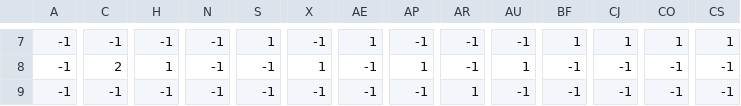
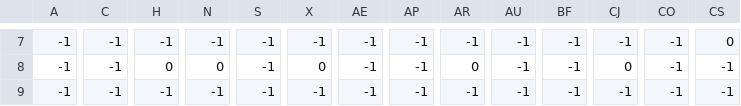
Before and after one commit to aqb47/BRS-Game-Jam, a CSV file: data/medium.csv, drawn as a sheet; only a part is shown, gaps mark what is left out; the diff covers the shown part only; the diff names each change by its address in the sheet, - before the commit and + after, or states it on an @@ line.

```diff
--- a/data/medium.csv
+++ b/data/medium.csv
-S7: 1
+S7: -1
-AE7: 1
+AE7: -1
-BF7: 1
+BF7: -1
-CJ7: 1
+CJ7: -1
-CO7: 1
+CO7: -1
-CS7: 1
+CS7: 0
-C8: 2
+C8: -1
-H8: 1
+H8: 0
-N8: -1
+N8: 0
-X8: 1
+X8: 0
-AP8: 1
+AP8: -1
-AR8: -1
+AR8: 0
-AU8: 1
+AU8: -1
-CJ8: -1
+CJ8: 0
-AR9: 1
+AR9: -1
```
Also changed, not shown: 126 edited cells elsewhere in this file, data/easy.csv, 1 other file.
